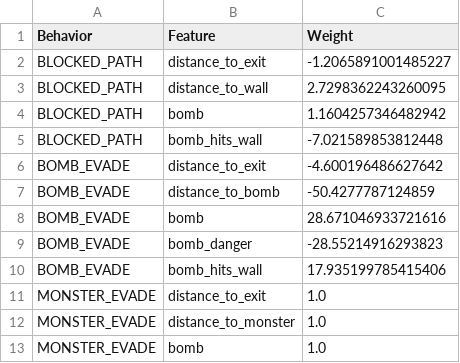
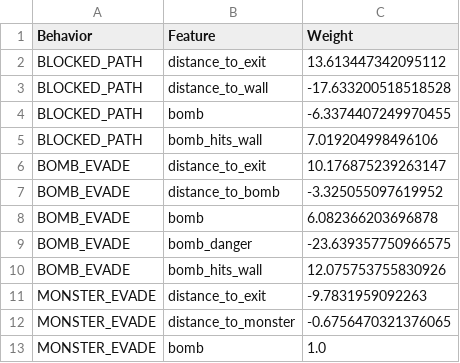
Before and after one commit to AngeloReade-WPI/RBE4701Project1, a CSV file: team05/project2/weights.csv, drawn as a sheet.

```diff
--- a/team05/project2/weights.csv
+++ b/team05/project2/weights.csv
@@ -1,13 +1,13 @@
 Behavior,Feature,Weight
-BLOCKED_PATH,distance_to_exit,-1.2065891001485227
-BLOCKED_PATH,distance_to_wall,2.7298362243260095
-BLOCKED_PATH,bomb,1.1604257346482942
-BLOCKED_PATH,bomb_hits_wall,-7.021589853812448
-BOMB_EVADE,distance_to_exit,-4.600196486627642
-BOMB_EVADE,distance_to_bomb,-50.4277787124859
-BOMB_EVADE,bomb,28.671046933721616
-BOMB_EVADE,bomb_danger,-28.55214916293823
-BOMB_EVADE,bomb_hits_wall,17.935199785415406
-MONSTER_EVADE,distance_to_exit,1.0
-MONSTER_EVADE,distance_to_monster,1.0
+BLOCKED_PATH,distance_to_exit,13.613447342095112
+BLOCKED_PATH,distance_to_wall,-17.633200518518528
+BLOCKED_PATH,bomb,-6.3374407249970455
+BLOCKED_PATH,bomb_hits_wall,7.019204998496106
+BOMB_EVADE,distance_to_exit,10.176875239263147
+BOMB_EVADE,distance_to_bomb,-3.325055097619952
+BOMB_EVADE,bomb,6.082366203696878
+BOMB_EVADE,bomb_danger,-23.639357750966575
+BOMB_EVADE,bomb_hits_wall,12.075753755830926
+MONSTER_EVADE,distance_to_exit,-9.7831959092263
+MONSTER_EVADE,distance_to_monster,-0.6756470321376065
 MONSTER_EVADE,bomb,1.0
```
Also changed, not shown: 9 other files.
